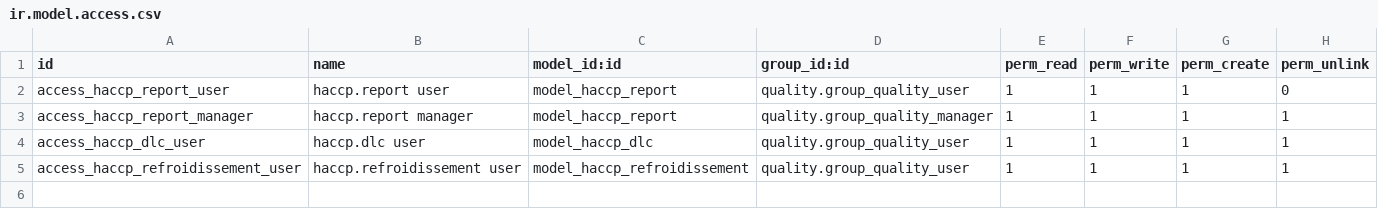
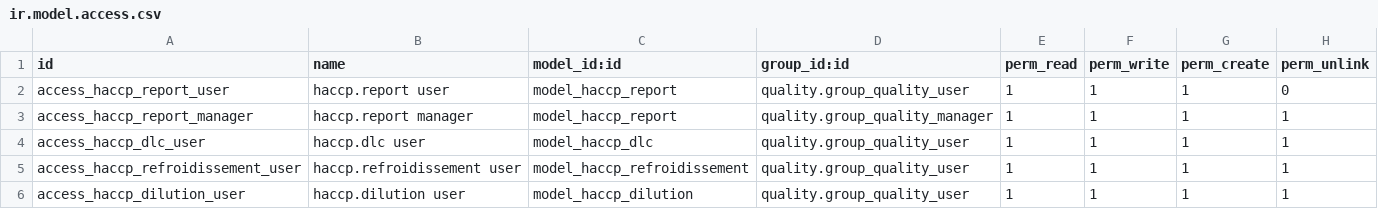
Before and after one commit to cmarches/odoo-haccp, a CSV file: odoo-addons/haccp_report/security/ir.model.access.csv, drawn as a sheet.

```diff
--- a/odoo-addons/haccp_report/security/ir.model.access.csv
+++ b/odoo-addons/haccp_report/security/ir.model.access.csv
@@ -5 +5,2 @@ access_haccp_dlc_user,haccp.dlc user,model_haccp_dlc,quality.group_quality_user,
 access_haccp_refroidissement_user,haccp.refroidissement user,model_haccp_refroidissement,quality.group_quality_user,1,1,1,1
+access_haccp_dilution_user,haccp.dilution user,model_haccp_dilution,quality.group_quality_user,1,1,1,1
```
Also changed, not shown: 5 other files.
